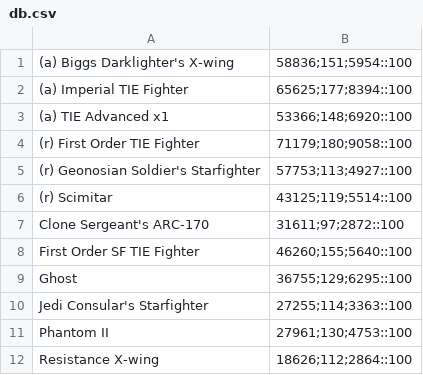
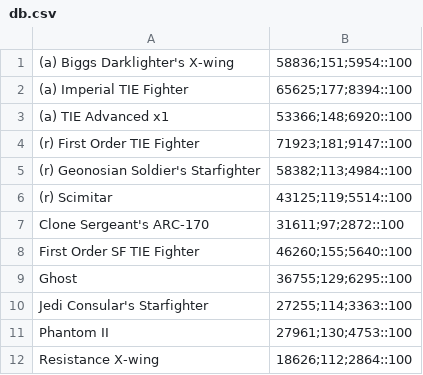
Before and after one commit to traffer/swgoh-marl-jewel, a CSV file: lua/Wen Qualto/Ships/db.csv, drawn as a sheet.

Commit message:
no message

```diff
--- a/lua/Wen Qualto/Ships/db.csv
+++ b/lua/Wen Qualto/Ships/db.csv
@@ -3,4 +3,4 @@
 (a) TIE Advanced x1,53366;148;6920::100
-(r) First Order TIE Fighter,71179;180;9058::100
-(r) Geonosian Soldier's Starfighter,57753;113;4927::100
+(r) First Order TIE Fighter,71923;181;9147::100
+(r) Geonosian Soldier's Starfighter,58382;113;4984::100
 (r) Scimitar,43125;119;5514::100
```
